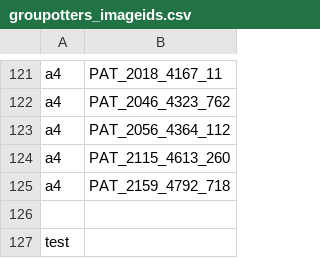
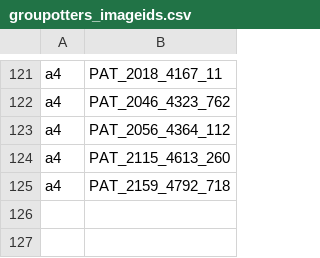
Before and after one commit to s0hrbeck/projectspring2024, a CSV file: groupotters_imageids.csv, drawn as a sheet; only a part is shown, gaps mark what is left out.

Commit message:
Update groupotters_imageids.csv

```diff
--- a/groupotters_imageids.csv
+++ b/groupotters_imageids.csv
@@ -125,3 +125 @@ a4;PAT_2115_4613_260
 a4;PAT_2159_4792_718
-;
-test;
```
